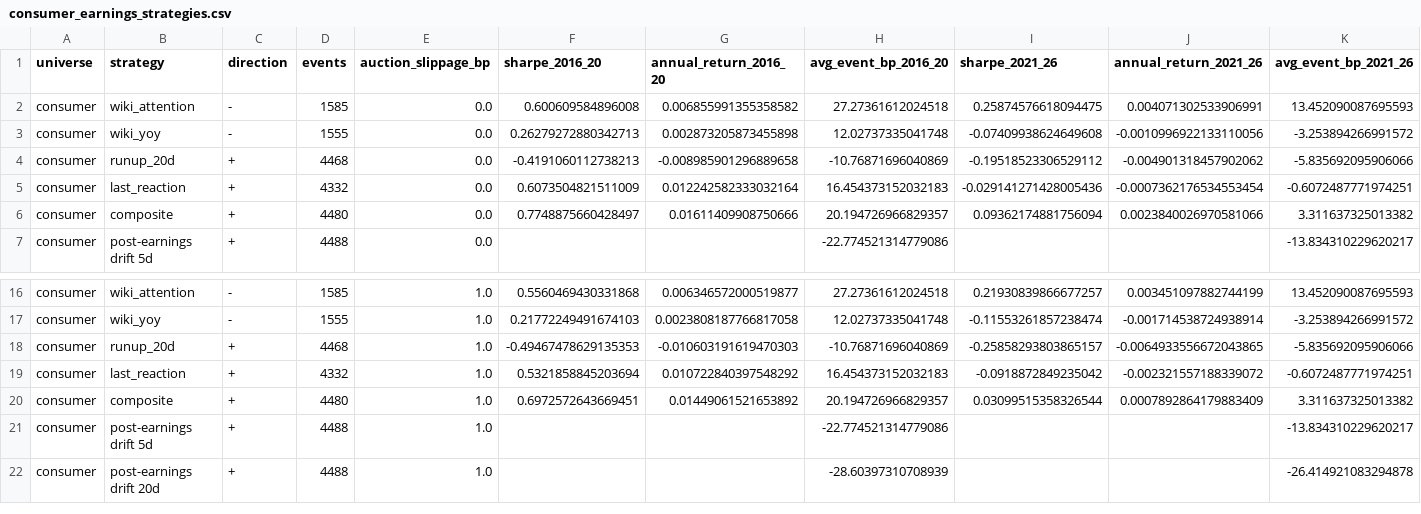
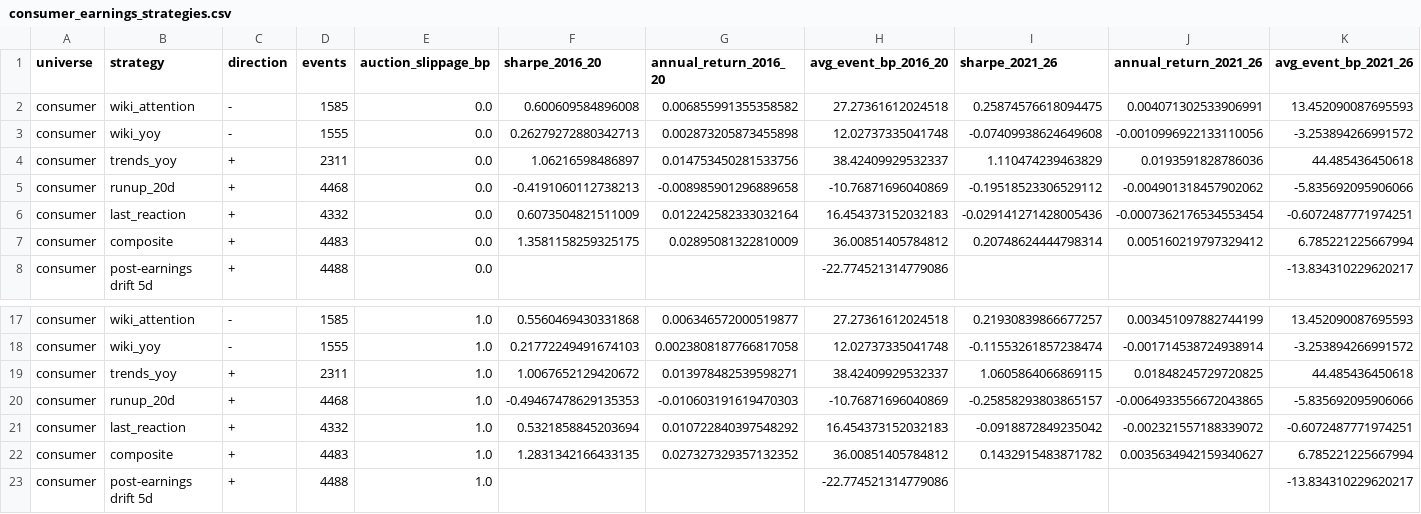
Before and after one commit to ASCoding11/Quant-Trading, a CSV file: research/latest/consumer_earnings_strategies.csv, drawn as a sheet; only a part is shown, gaps mark what is left out; the shorter side is filled out with more unchanged rows; addresses are those after the commit; rows hold the shown columns only; the diff names each change by its address in the sheet, - before the commit and + after, or states it on an @@ line.

```diff
--- a/research/latest/consumer_earnings_strategies.csv
+++ b/research/latest/consumer_earnings_strategies.csv
+row 4: consumer | trends_yoy | + | 2311 | 0.0 | 1.06216598486897 | 0.014753450281533756 | 38.42409929532337 | 1.110474239463829 | 0.0193591828786036 | 44.485436450618
-D7 (events): 4480
+D7 (events): 4483
-F7 (sharpe_2016_20): 0.7748875660428497
+F7 (sharpe_2016_20): 1.3581158259325175
-G7 (annual_return_2016_20): 0.01611409908750666
+G7 (annual_return_2016_20): 0.02895081322810009
-H7 (avg_event_bp_2016_20): 20.194726966829357
+H7 (avg_event_bp_2016_20): 36.00851405784812
-I7 (sharpe_2021_26): 0.09362174881756094
+I7 (sharpe_2021_26): 0.20748624444798314
-J7 (annual_return_2021_26): 0.0023840026970581066
+J7 (annual_return_2021_26): 0.005160219797329412
-K7 (avg_event_bp_2021_26): 3.311637325013382
+K7 (avg_event_bp_2021_26): 6.785221225667994
+row 19: consumer | trends_yoy | + | 2311 | 1.0 | 1.0067652129420672 | 0.013978482539598271 | 38.42409929532337 | 1.0605864066869115 | 0.01848245729720825 | 44.485436450618
-D22 (events): 4480
+D22 (events): 4483
-F22 (sharpe_2016_20): 0.6972572643669451
+F22 (sharpe_2016_20): 1.2831342166433135
-G22 (annual_return_2016_20): 0.01449061521653892
+G22 (annual_return_2016_20): 0.027327329357132352
-H22 (avg_event_bp_2016_20): 20.194726966829357
+H22 (avg_event_bp_2016_20): 36.00851405784812
-I22 (sharpe_2021_26): 0.03099515358326544
+I22 (sharpe_2021_26): 0.1432915483871782
-J22 (annual_return_2021_26): 0.0007892864179883409
+J22 (annual_return_2021_26): 0.0035634942159340627
-K22 (avg_event_bp_2021_26): 3.311637325013382
+K22 (avg_event_bp_2021_26): 6.785221225667994
```
Also changed, not shown: research/latest/consumer_earnings_ic.csv, 12 other files.
